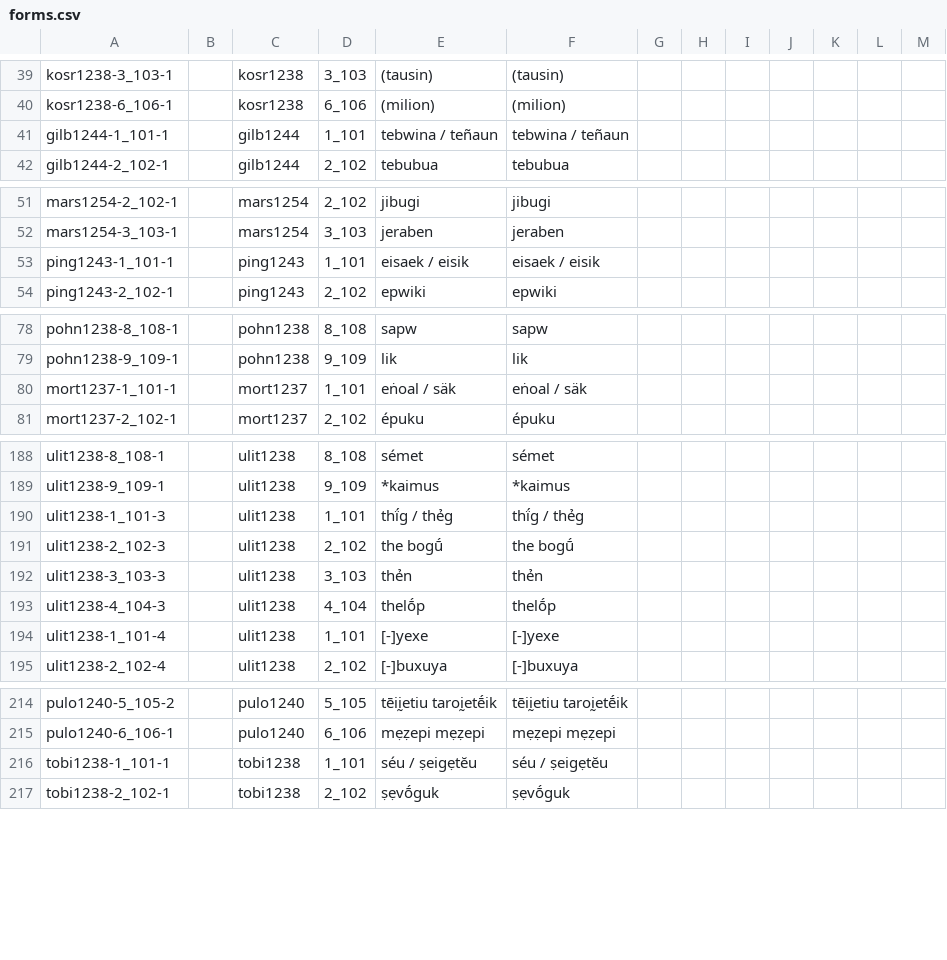
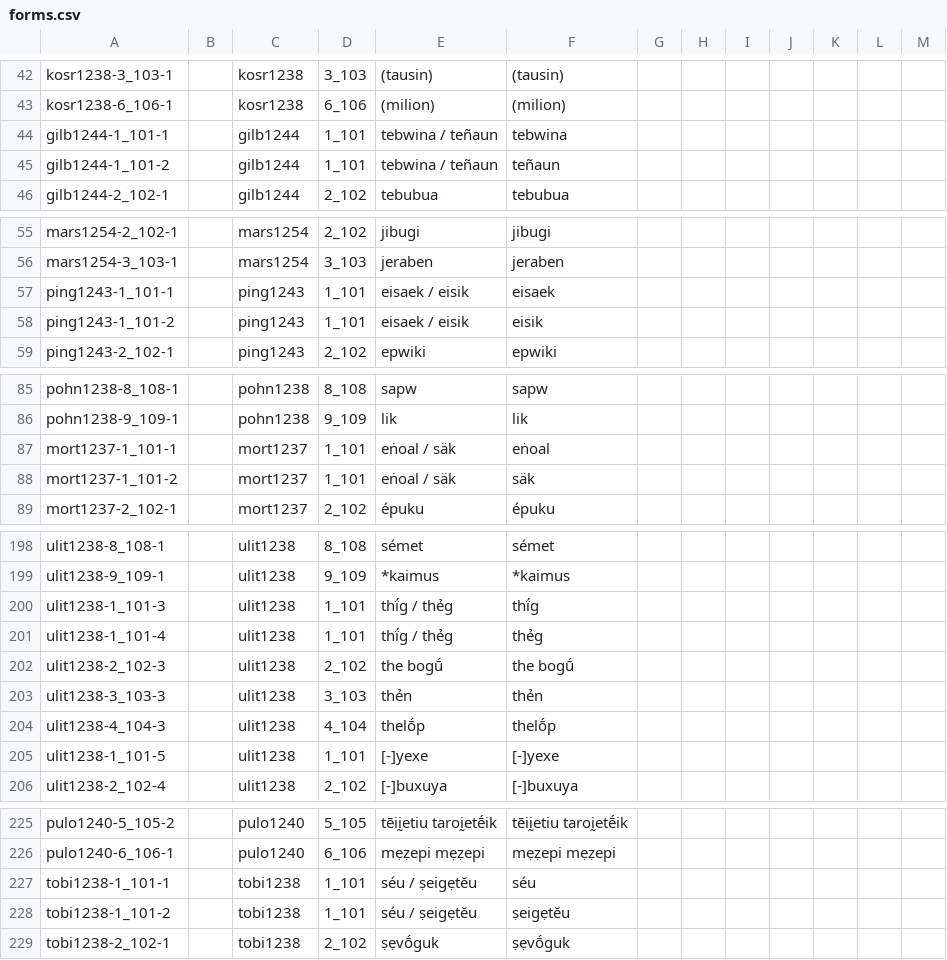
Before and after one commit to cldf-datasets/bendermicropower, a CSV file: cldf/forms.csv, drawn as a sheet; only a part is shown, gaps mark what is left out; the diff covers the shown part only.

```diff
--- a/cldf/forms.csv
+++ b/cldf/forms.csv
@@ -40,3 +43,4 @@ kosr1238-3_103-1,,kosr1238,3_103,(tausin),(tausin),,,,,,,
 kosr1238-6_106-1,,kosr1238,6_106,(milion),(milion),,,,,,,
-gilb1244-1_101-1,,gilb1244,1_101,tebwina / teñaun,tebwina / teñaun,,,,,,,
+gilb1244-1_101-1,,gilb1244,1_101,tebwina / teñaun,tebwina,,,,,,,
+gilb1244-1_101-2,,gilb1244,1_101,tebwina / teñaun,teñaun,,,,,,,
 gilb1244-2_102-1,,gilb1244,2_102,tebubua,tebubua,,,,,,,
@@ -52,3 +56,4 @@ mars1254-2_102-1,,mars1254,2_102,jibugi,jibugi,,,,,,,
 mars1254-3_103-1,,mars1254,3_103,jeraben,jeraben,,,,,,,
-ping1243-1_101-1,,ping1243,1_101,eisaek / eisik,eisaek / eisik,,,,,,,
+ping1243-1_101-1,,ping1243,1_101,eisaek / eisik,eisaek,,,,,,,
+ping1243-1_101-2,,ping1243,1_101,eisaek / eisik,eisik,,,,,,,
 ping1243-2_102-1,,ping1243,2_102,epwiki,epwiki,,,,,,,
@@ -79,3 +86,4 @@ pohn1238-8_108-1,,pohn1238,8_108,sapw,sapw,,,,,,,
 pohn1238-9_109-1,,pohn1238,9_109,lik,lik,,,,,,,
-mort1237-1_101-1,,mort1237,1_101,eṅoal / säk,eṅoal / säk,,,,,,,
+mort1237-1_101-1,,mort1237,1_101,eṅoal / säk,eṅoal,,,,,,,
+mort1237-1_101-2,,mort1237,1_101,eṅoal / säk,säk,,,,,,,
 mort1237-2_102-1,,mort1237,2_102,épuku,épuku,,,,,,,
@@ -189,3 +199,4 @@ ulit1238-8_108-1,,ulit1238,8_108,sémet,sémet,,,,,,,
 ulit1238-9_109-1,,ulit1238,9_109,*kaimus,*kaimus,,,,,,,
-ulit1238-1_101-3,,ulit1238,1_101,thḯg / thẻg,thḯg / thẻg,,,,,,,
+ulit1238-1_101-3,,ulit1238,1_101,thḯg / thẻg,thḯg,,,,,,,
+ulit1238-1_101-4,,ulit1238,1_101,thḯg / thẻg,thẻg,,,,,,,
 ulit1238-2_102-3,,ulit1238,2_102,the bogṹ,the bogṹ,,,,,,,
@@ -193,3 +204,3 @@ ulit1238-3_103-3,,ulit1238,3_103,thẻn,thẻn,,,,,,,
 ulit1238-4_104-3,,ulit1238,4_104,thelṍp,thelṍp,,,,,,,
-ulit1238-1_101-4,,ulit1238,1_101,[-]yexe,[-]yexe,,,,,,,
+ulit1238-1_101-5,,ulit1238,1_101,[-]yexe,[-]yexe,,,,,,,
 ulit1238-2_102-4,,ulit1238,2_102,[-]buxuya,[-]buxuya,,,,,,,
@@ -215,3 +226,4 @@ pulo1240-5_105-2,,pulo1240,5_105,tēiḭetiu taroḭetḗik,tēiḭetiu taroḭe
 pulo1240-6_106-1,,pulo1240,6_106,mẹẓepi mẹẓepi,mẹẓepi mẹẓepi,,,,,,,
-tobi1238-1_101-1,,tobi1238,1_101,séu / ṣeigẹtĕu ,séu / ṣeigẹtĕu ,,,,,,,
+tobi1238-1_101-1,,tobi1238,1_101,séu / ṣeigẹtĕu ,séu,,,,,,,
+tobi1238-1_101-2,,tobi1238,1_101,séu / ṣeigẹtĕu ,ṣeigẹtĕu,,,,,,,
 tobi1238-2_102-1,,tobi1238,2_102,ṣẹvṍguk,ṣẹvṍguk,,,,,,,
```
Also changed, not shown: 7 added rows and 6 edited cells elsewhere in this file, cldf/languages.csv, 6 other files.
